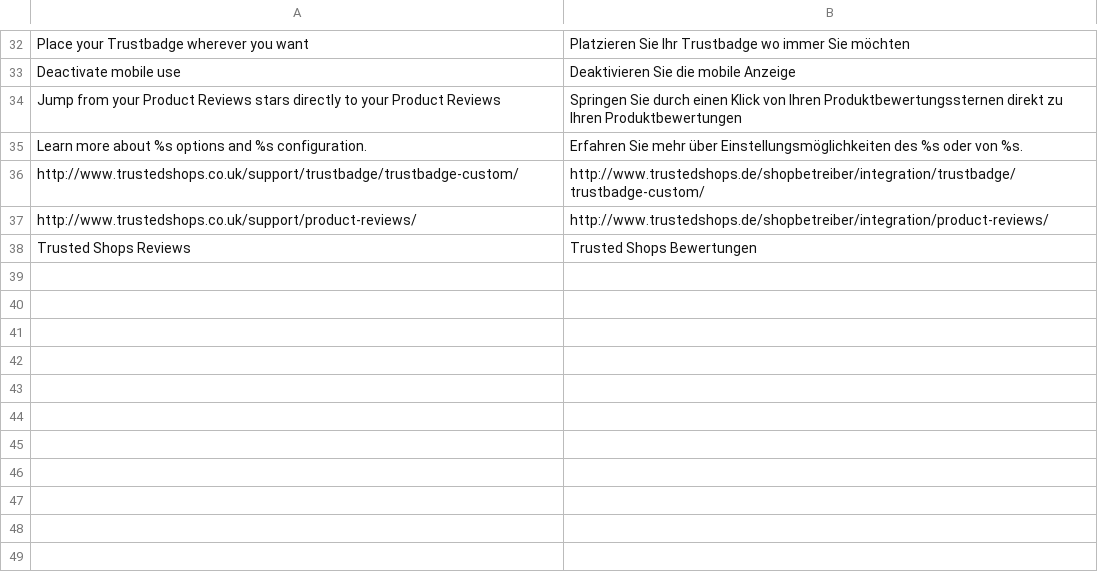
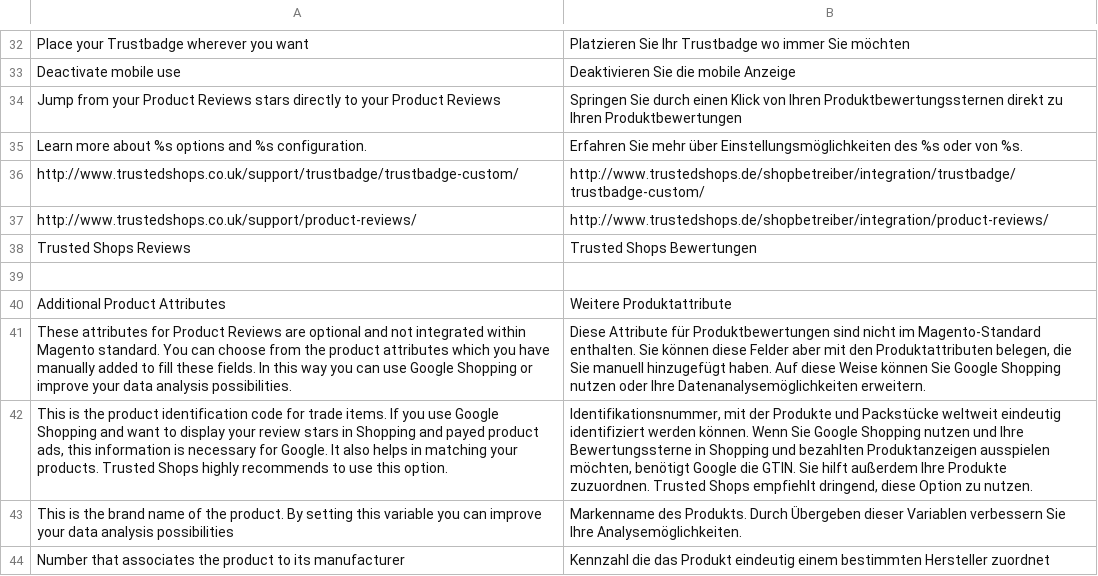
Before and after one commit to OpenMageModuleFostering/trustedshops_trustedshops, a CSV file: app/locale/de_AT/Trustedshops_Trustedshops.csv, drawn as a sheet; only a part is shown, gaps mark what is left out; the diff names each change by its address in the sheet, - before the commit and + after, or states it on an @@ line.

```diff
--- a/app/locale/de_AT/Trustedshops_Trustedshops.csv
+++ b/app/locale/de_AT/Trustedshops_Trustedshops.csv
+row 39: (empty)
+row 40: Additional Product Attributes | Weitere Produktattribute
+row 41: These attributes for Product Reviews are optional and not integrated within Magento standard. You can choose from the product attributes which you have manually added to fill these fields. In this way you can use Google Shopping or improve your data analysis possibilities. | Diese Attribute für Produktbewertungen sind nicht im Magento-Standard enthalten. Sie können diese Felder aber mit den Produktattributen belegen, die Sie manuell hinzugefügt haben. Auf diese Weise können Sie Google Shopping nutzen oder Ihre Datenanalysemöglichkeiten erweitern.
+row 42: This is the product identification code for trade items. If you use Google Shopping and want to display your review stars in Shopping and payed product ads, this information is necessary for Google. It also helps in matching your products. Trusted Shops highly recommends to use this option. | Identifikationsnummer, mit der Produkte und Packstücke weltweit eindeutig identifiziert werden können. Wenn Sie Google Shopping nutzen und Ihre Bewertungssterne in Shopping und bezahlten Produktanzeigen ausspielen möchten, benötigt Google die GTIN. Sie hilft außerdem Ihre Produkte zuzuordnen. Trusted Shops empfiehlt dringend, diese Option zu nutzen.
+row 43: This is the brand name of the product. By setting this variable you can improve your data analysis possibilities | Markenname des Produkts. Durch Übergeben dieser Variablen verbessern Sie Ihre Analysemöglichkeiten.
+row 44: Number that associates the product to its manufacturer | Kennzahl die das Produkt eindeutig einem bestimmten Hersteller zuordnet
```
Also changed, not shown: app/locale/de_CH/Trustedshops_Trustedshops.csv, app/locale/de_DE/Trustedshops_Trustedshops.csv, 10 other files.
